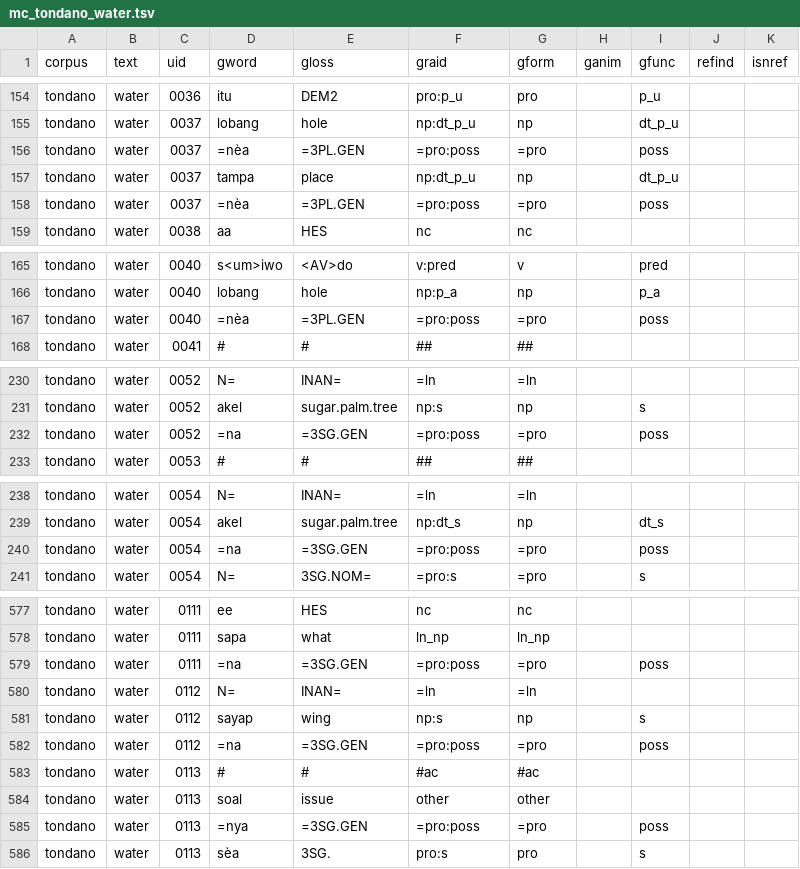
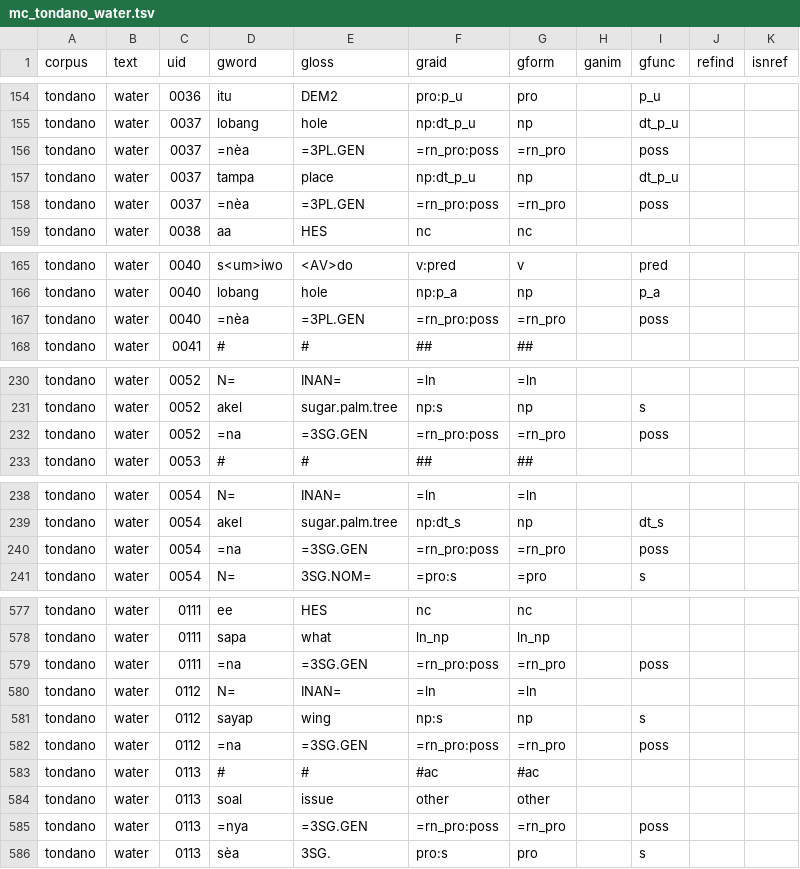
Before and after one commit to Multi-CAST/mctondano, a TSV file: cldf/media/mc_tondano_water.tsv, drawn as a sheet; only a part is shown, gaps mark what is left out; the diff covers the shown part only.

```diff
--- a/cldf/media/mc_tondano_water.tsv
+++ b/cldf/media/mc_tondano_water.tsv
@@ -155,5 +155,5 @@ tondano	water	0036	itu	DEM2	pro:p_u	pro		p_u
 tondano	water	0037	lobang	hole	np:dt_p_u	np		dt_p_u		
-tondano	water	0037	=nèa	=3PL.GEN	=pro:poss	=pro		poss		
+tondano	water	0037	=nèa	=3PL.GEN	=rn_pro:poss	=rn_pro		poss		
 tondano	water	0037	tampa	place	np:dt_p_u	np		dt_p_u		
-tondano	water	0037	=nèa	=3PL.GEN	=pro:poss	=pro		poss		
+tondano	water	0037	=nèa	=3PL.GEN	=rn_pro:poss	=rn_pro		poss		
 tondano	water	0038	aa	HES	nc	nc				
@@ -166,3 +166,3 @@ tondano	water	0040	s<um>iwo	<AV>do	v:pred	v		pred
 tondano	water	0040	lobang	hole	np:p_a	np		p_a		
-tondano	water	0040	=nèa	=3PL.GEN	=pro:poss	=pro		poss		
+tondano	water	0040	=nèa	=3PL.GEN	=rn_pro:poss	=rn_pro		poss		
 tondano	water	0041	#	#	##	##				
@@ -231,3 +231,3 @@ tondano	water	0052	N=	INAN=	=ln	=ln
 tondano	water	0052	akel	sugar.palm.tree	np:s	np		s		
-tondano	water	0052	=na	=3SG.GEN	=pro:poss	=pro		poss		
+tondano	water	0052	=na	=3SG.GEN	=rn_pro:poss	=rn_pro		poss		
 tondano	water	0053	#	#	##	##				
@@ -239,3 +239,3 @@ tondano	water	0054	N=	INAN=	=ln	=ln
 tondano	water	0054	akel	sugar.palm.tree	np:dt_s	np		dt_s		
-tondano	water	0054	=na	=3SG.GEN	=pro:poss	=pro		poss		
+tondano	water	0054	=na	=3SG.GEN	=rn_pro:poss	=rn_pro		poss		
 tondano	water	0054	N=	3SG.NOM=	=pro:s	=pro		s		
@@ -578,9 +578,9 @@ tondano	water	0111	ee	HES	nc	nc
 tondano	water	0111	sapa	what	ln_np	ln_np				
-tondano	water	0111	=na	=3SG.GEN	=pro:poss	=pro		poss		
+tondano	water	0111	=na	=3SG.GEN	=rn_pro:poss	=rn_pro		poss		
 tondano	water	0112	N=	INAN=	=ln	=ln				
 tondano	water	0112	sayap	wing	np:s	np		s		
-tondano	water	0112	=na	=3SG.GEN	=pro:poss	=pro		poss		
+tondano	water	0112	=na	=3SG.GEN	=rn_pro:poss	=rn_pro		poss		
 tondano	water	0113	#	#	#ac	#ac				
 tondano	water	0113	soal	issue	other	other				
-tondano	water	0113	=nya	=3SG.GEN	=pro:poss	=pro		poss		
+tondano	water	0113	=nya	=3SG.GEN	=rn_pro:poss	=rn_pro		poss		
 tondano	water	0113	sèa	3SG.	pro:s	pro		s		
```
Also changed, not shown: 4 edited cells elsewhere in this file, cldf/media/mc_tondano_holiday.tsv, cldf/media/mc_tondano_kiniar02.tsv, 29 other files.
